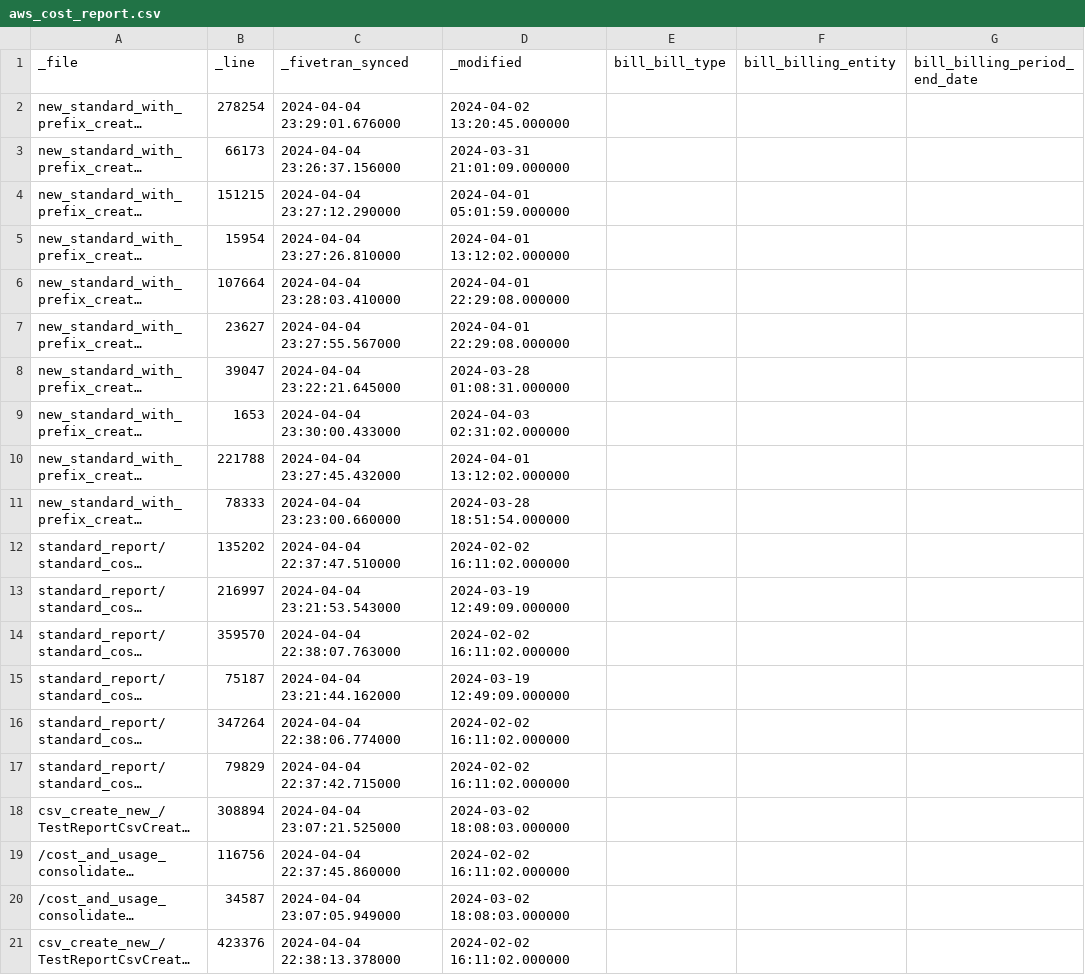
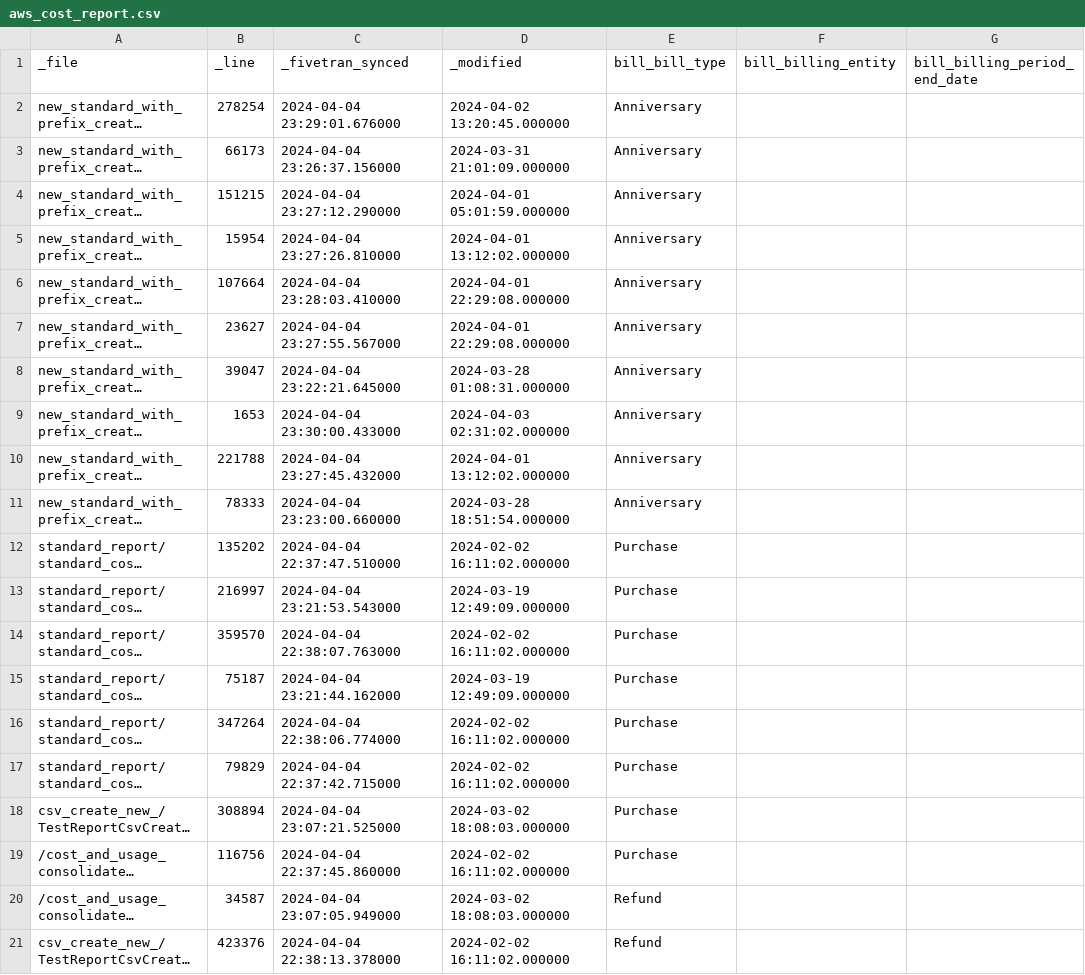
Before and after one commit to fivetran/dbt_aws_cloud_cost, a CSV file: integration_tests/seeds/aws_cost_report.csv, drawn as a sheet; only a part is shown; long unchanged cells end in …; the diff names each change by its address in the sheet, - before the commit and + after, or states it on an @@ line.

```diff
--- a/integration_tests/seeds/aws_cost_report.csv
+++ b/integration_tests/seeds/aws_cost_report.csv
-E2:E11: (empty)
+E2:E11: Anniversary
-E12:E19: (empty)
+E12:E19: Purchase
-E20:E21: (empty)
+E20:E21: Refund
```
Also changed, not shown: 1 other file.
